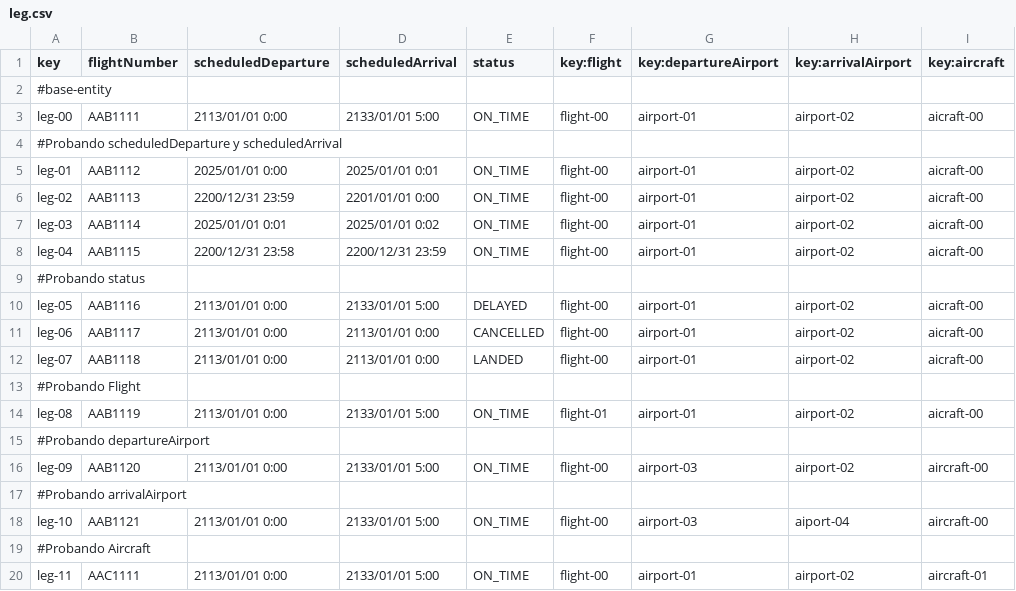
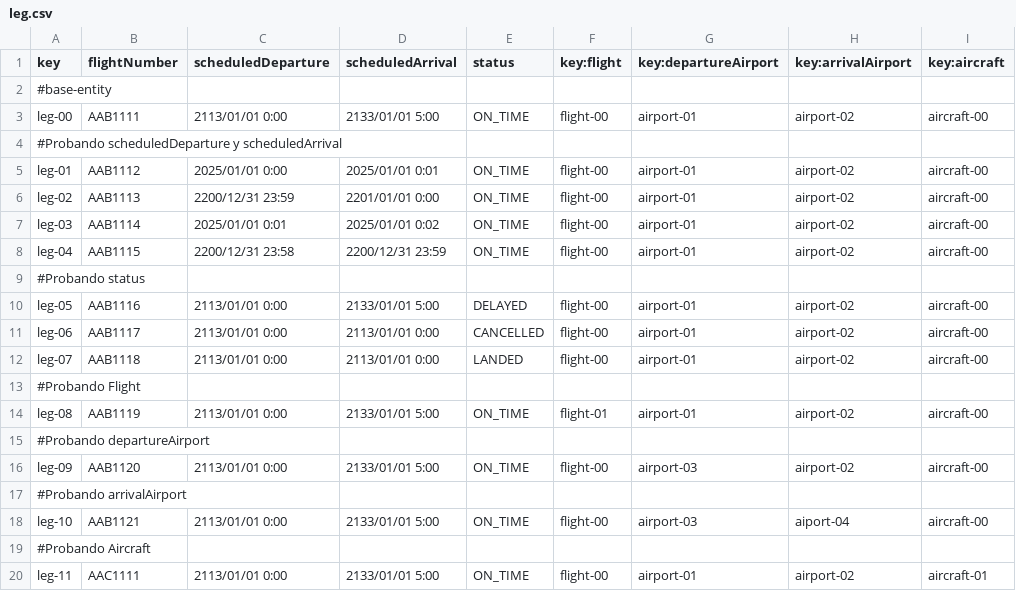
Before and after one commit to danjimdia1/Acme-ANS, a CSV file: src/main/resources/WEB-INF/data/sample/leg.csv, drawn as a sheet.

Commit message:
correcciones

```diff
--- a/src/main/resources/WEB-INF/data/sample/leg.csv
+++ b/src/main/resources/WEB-INF/data/sample/leg.csv
@@ -2,14 +2,14 @@ key,flightNumber,scheduledDeparture,scheduledArrival,status,key:flight,key:depar
 #base-entity
-leg-00,AAB1111,2113/01/01 0:00,2133/01/01 5:00,ON_TIME,flight-00,airport-01,airport-02,aicraft-00
+leg-00,AAB1111,2113/01/01 0:00,2133/01/01 5:00,ON_TIME,flight-00,airport-01,airport-02,aircraft-00
 #Probando scheduledDeparture y scheduledArrival,"","","","","","","",""
-leg-01,AAB1112,2025/01/01 0:00,2025/01/01 0:01,ON_TIME,flight-00,airport-01,airport-02,aicraft-00
-leg-02,AAB1113,2200/12/31 23:59,2201/01/01 0:00,ON_TIME,flight-00,airport-01,airport-02,aicraft-00
-leg-03,AAB1114,2025/01/01 0:01,2025/01/01 0:02,ON_TIME,flight-00,airport-01,airport-02,aicraft-00
-leg-04,AAB1115,2200/12/31 23:58,2200/12/31 23:59,ON_TIME,flight-00,airport-01,airport-02,aicraft-00
+leg-01,AAB1112,2025/01/01 0:00,2025/01/01 0:01,ON_TIME,flight-00,airport-01,airport-02,aircraft-00
+leg-02,AAB1113,2200/12/31 23:59,2201/01/01 0:00,ON_TIME,flight-00,airport-01,airport-02,aircraft-00
+leg-03,AAB1114,2025/01/01 0:01,2025/01/01 0:02,ON_TIME,flight-00,airport-01,airport-02,aircraft-00
+leg-04,AAB1115,2200/12/31 23:58,2200/12/31 23:59,ON_TIME,flight-00,airport-01,airport-02,aircraft-00
 #Probando status
-leg-05,AAB1116,2113/01/01 0:00,2133/01/01 5:00,DELAYED,flight-00,airport-01,airport-02,aicraft-00
-leg-06,AAB1117,2113/01/01 0:00,2113/01/01 0:00,CANCELLED,flight-00,airport-01,airport-02,aicraft-00
-leg-07,AAB1118,2113/01/01 0:00,2113/01/01 0:00,LANDED,flight-00,airport-01,airport-02,aicraft-00
+leg-05,AAB1116,2113/01/01 0:00,2133/01/01 5:00,DELAYED,flight-00,airport-01,airport-02,aircraft-00
+leg-06,AAB1117,2113/01/01 0:00,2113/01/01 0:00,CANCELLED,flight-00,airport-01,airport-02,aircraft-00
+leg-07,AAB1118,2113/01/01 0:00,2113/01/01 0:00,LANDED,flight-00,airport-01,airport-02,aircraft-00
 #Probando Flight
-leg-08,AAB1119,2113/01/01 0:00,2133/01/01 5:00,ON_TIME,flight-01,airport-01,airport-02,aicraft-00
+leg-08,AAB1119,2113/01/01 0:00,2133/01/01 5:00,ON_TIME,flight-01,airport-01,airport-02,aircraft-00
 #Probando departureAirport
```
